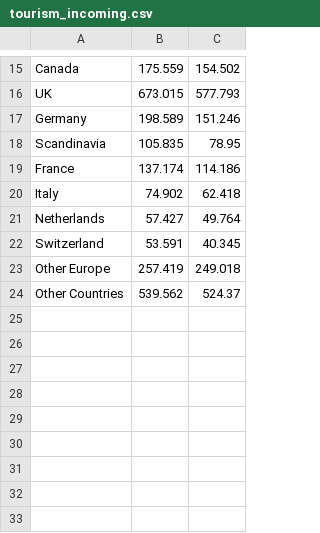
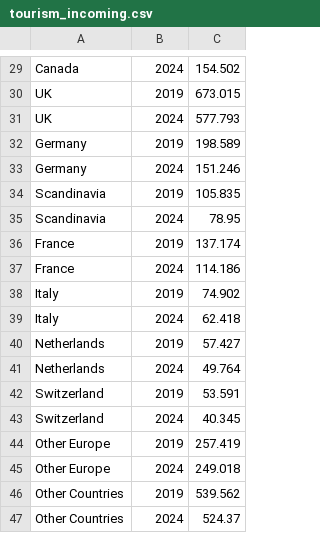
Before and after one commit to basto89326/FIT3179_Data_Visualisation_2, a CSV file: data/tourism_incoming.csv, drawn as a sheet; only a part is shown, gaps mark what is left out; addresses are those after the commit; the diff covers the shown part only; the diff names each change by its address in the sheet, - before the commit and + after, or states it on an @@ line.

```diff
--- a/data/tourism_incoming.csv
+++ b/data/tourism_incoming.csv
-B29: 175.559
+B29: 2024
+row 30: UK | 2019 | 673.015
-B31: 673.015
+B31: 2024
+row 32: Germany | 2019 | 198.589
-B33: 198.589
+B33: 2024
+row 34: Scandinavia | 2019 | 105.835
-B35: 105.835
+B35: 2024
+row 36: France | 2019 | 137.174
-B37: 137.174
+B37: 2024
+row 38: Italy | 2019 | 74.902
-B39: 74.902
+B39: 2024
+row 40: Netherlands | 2019 | 57.427
-B41: 57.427
+B41: 2024
+row 42: Switzerland | 2019 | 53.591
-B43: 53.591
+B43: 2024
+row 44: Other Europe | 2019 | 257.419
-B45: 257.419
+B45: 2024
+row 46: Other Countries | 2019 | 539.562
-B47: 539.562
+B47: 2024
```
Also changed, not shown: 15 added rows, 1 removed row and 13 edited cells elsewhere in this file, 4 other files.
